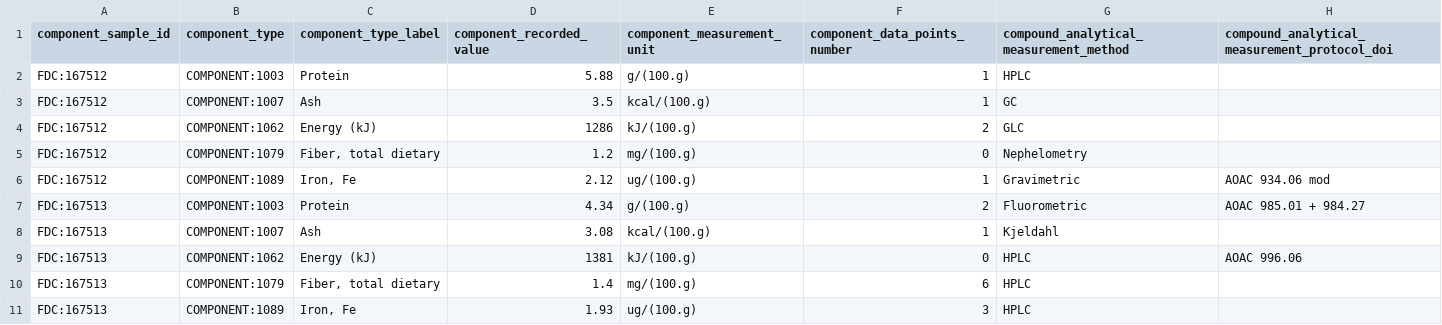
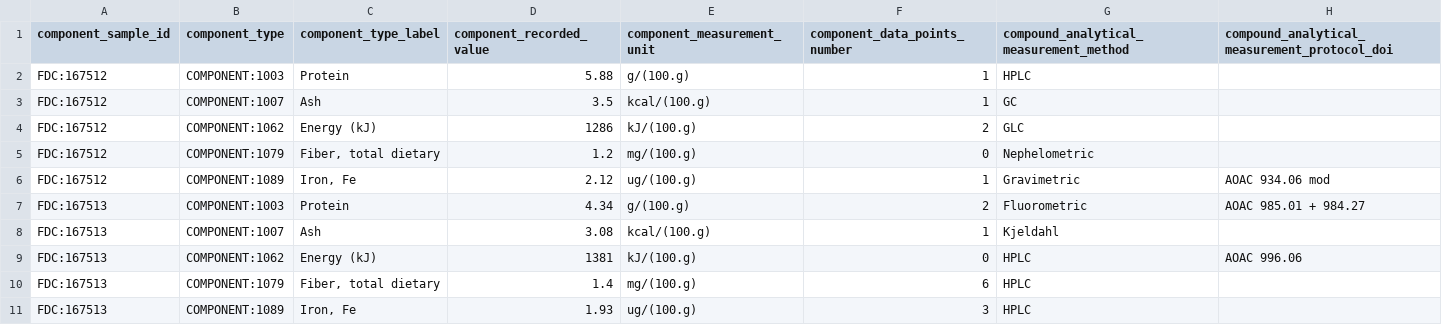
Before and after one commit to kaiiam/mifc, a TSV file: src/data/examples/TSV/Container-components-002.tsv, drawn as a sheet; the diff names each change by its address in the sheet, - before the commit and + after, or states it on an @@ line.

Commit message:
Fix Nephelometric

```diff
--- a/src/data/examples/TSV/Container-components-002.tsv
+++ b/src/data/examples/TSV/Container-components-002.tsv
-G5: Nephelometry
+G5: Nephelometric
```
Also changed, not shown: 1 other file.
